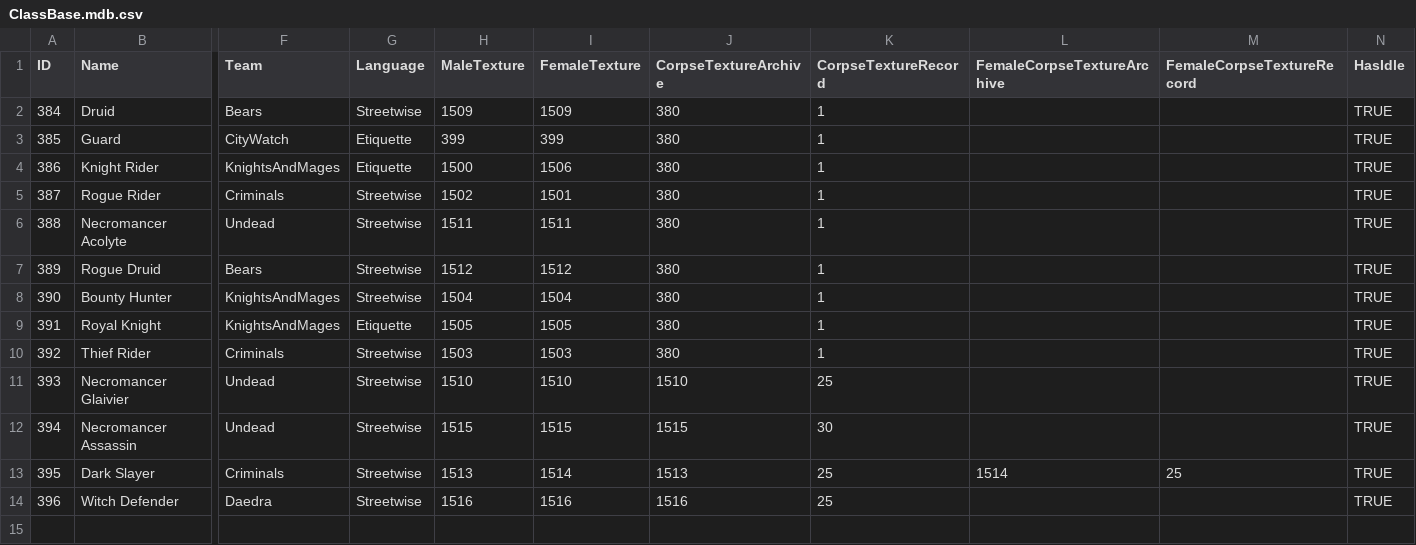
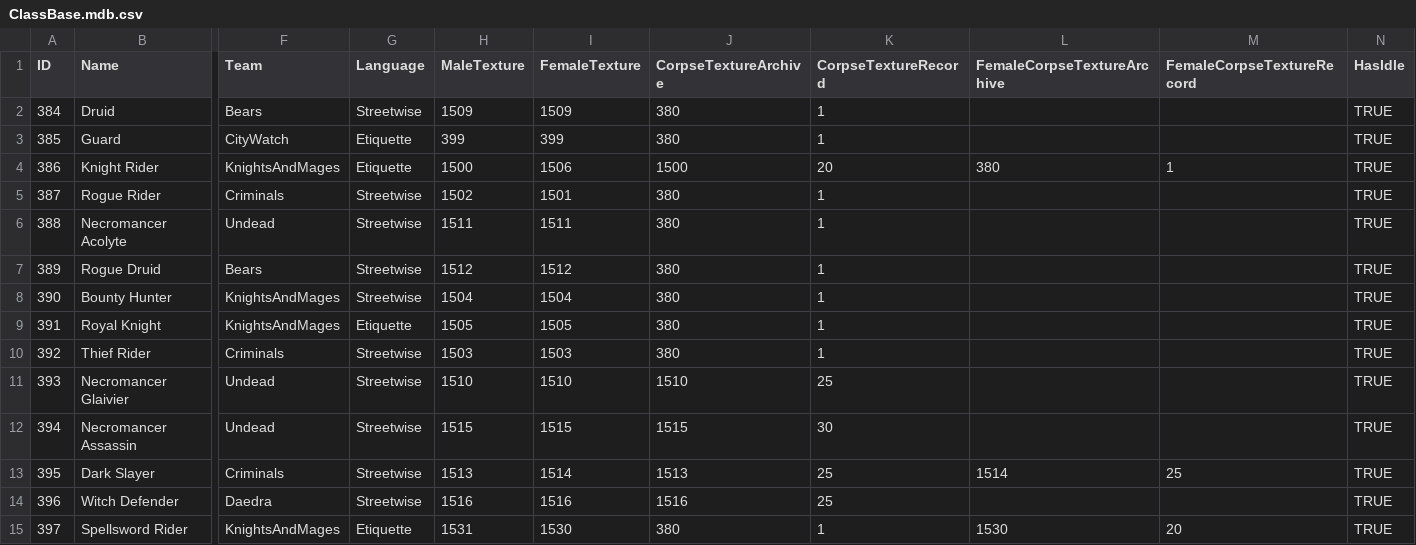
Before and after one commit to SquidKamer/DaggerfallBestiaryProject, a CSV file: ClassBase.mdb.csv, drawn as a sheet; only a part is shown, gaps mark what is left out; rows hold the shown columns only; the diff names each change by its address in the sheet, - before the commit and + after, or states it on an @@ line.

Commit message:
Added male corpse to Knight Rider. Added Spellsword Rider

```diff
--- a/ClassBase.mdb.csv
+++ b/ClassBase.mdb.csv
-J4 (CorpseTextureArchive): 380
+J4 (CorpseTextureArchive): 1500
-K4 (CorpseTextureRecord): 1
+K4 (CorpseTextureRecord): 20
-L4 (FemaleCorpseTextureArchive): (empty)
+L4 (FemaleCorpseTextureArchive): 380
-M4 (FemaleCorpseTextureRecord): (empty)
+M4 (FemaleCorpseTextureRecord): 1
+row 15: 397 | Spellsword Rider | KnightsAndMages | Etiquette | 1531 | 1530 | 380 | 1 | 1530 | 20 | TRUE
```
Also changed, not shown: CareerBase.cdb.csv, 5 other files.
